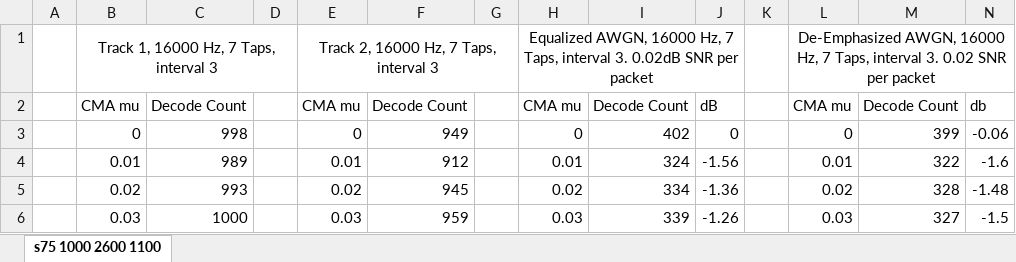
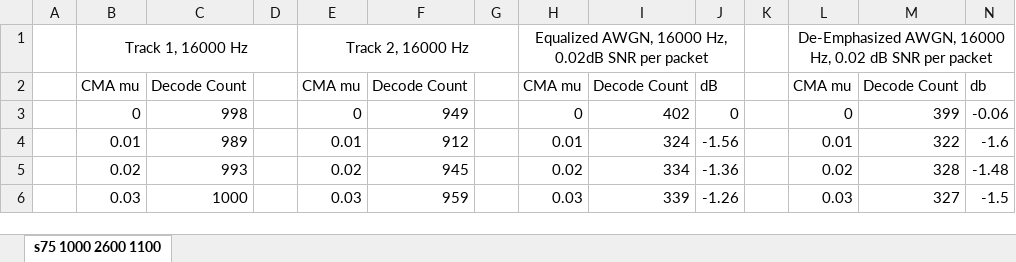
Before and after one commit to ninocarrillo/multi-decode, an Excel workbook: cma_9600_5_1.xlsx, sheet s75 1000 2600 1100, drawn as a sheet; only a part is shown; values as stored, in another font and other column widths than the file's, no borders; charts and pictures not drawn; removed rows and columns are numbered as before the commit, all else as after; the diff names each change by its address in the sheet, - before the commit and + after, or states it on an @@ line.

```diff
--- a/cma_9600_5_1.xlsx (sheet s75 1000 2600 1100)
+++ b/cma_9600_5_1.xlsx (sheet s75 1000 2600 1100)
-row 1:  | Track 1, 16000 Hz, 7 Taps, interval 3 |  |  | Track 2, 16000 Hz, 7 Taps, interval 3 |  |  | Equalized AWGN, 16000 Hz, 7 Taps, interval 3. 0.02dB SNR per packet |  |  |  | De-Emphasized AWGN, 16000 Hz, 7 Taps, interval 3. 0.02 SNR per packet
+row 1:  | Track 1, 16000 Hz |  |  | Track 2, 16000 Hz |  |  | Equalized AWGN, 16000 Hz, 0.02dB SNR per packet |  |  |  | De-Emphasized AWGN, 16000 Hz, 0.02 dB SNR per packet
```
Also changed, not shown: cma_16000_7_3.xlsx, cma_9600_3_1.xlsx, 2 other files.
